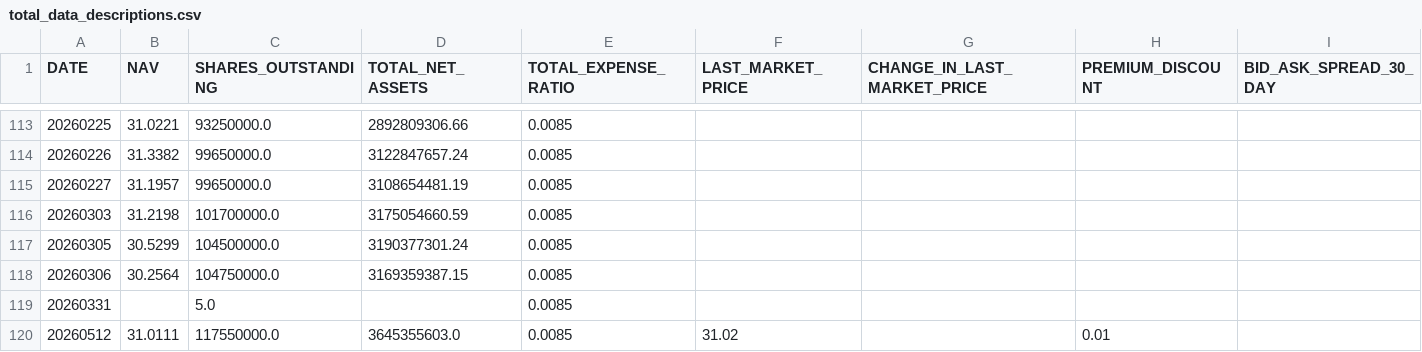
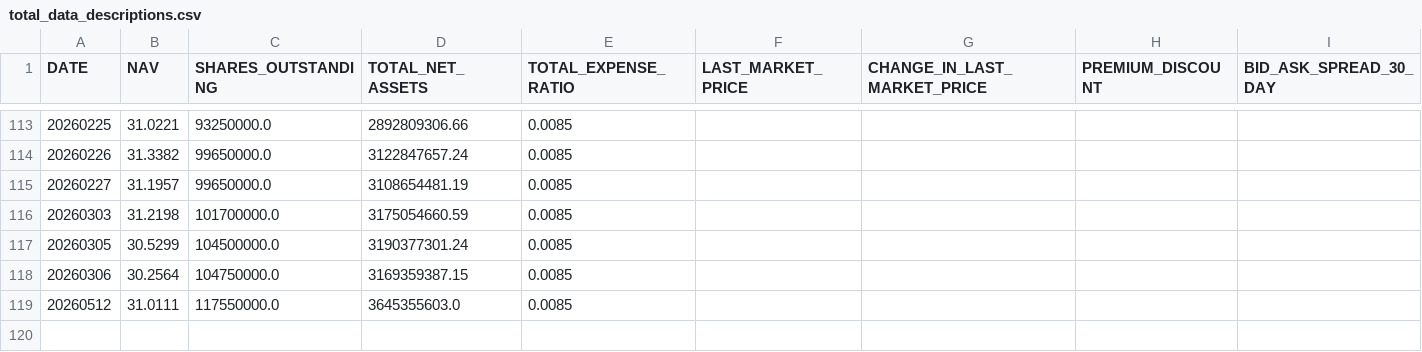
Before and after one commit to ettoll/tracking_beer, a CSV file: data/total_data_descriptions.csv, drawn as a sheet; only a part is shown, gaps mark what is left out; removed rows and columns are numbered as before the commit, all else as after; the diff names each change by its address in the sheet, - before the commit and + after, or states it on an @@ line.

Commit message:
Update total_data_descriptions.csv

```diff
--- a/data/total_data_descriptions.csv
+++ b/data/total_data_descriptions.csv
-row 119: 20260331 |  | 5.0 |  | 0.0085
-F119 (LAST_MARKET_PRICE): 31.02
+F119 (LAST_MARKET_PRICE): (empty)
-H119 (PREMIUM_DISCOUNT): 0.01
+H119 (PREMIUM_DISCOUNT): (empty)
```
